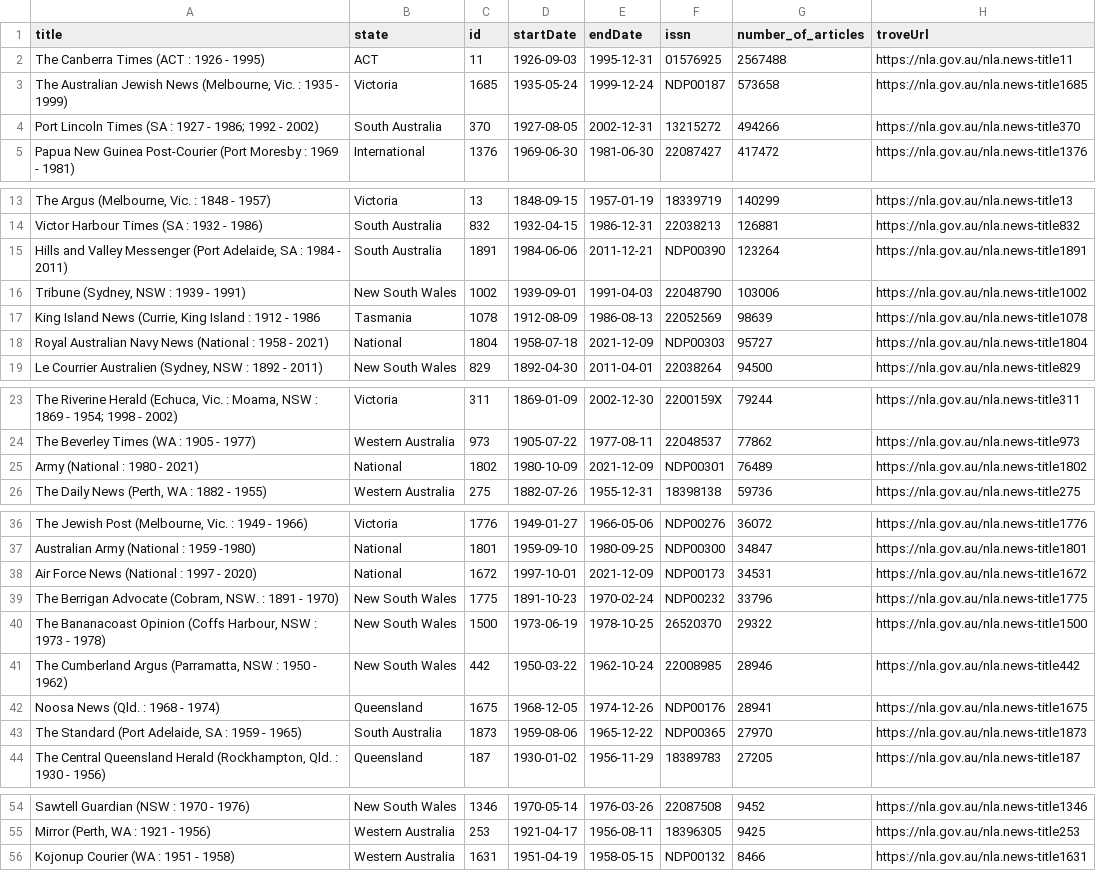
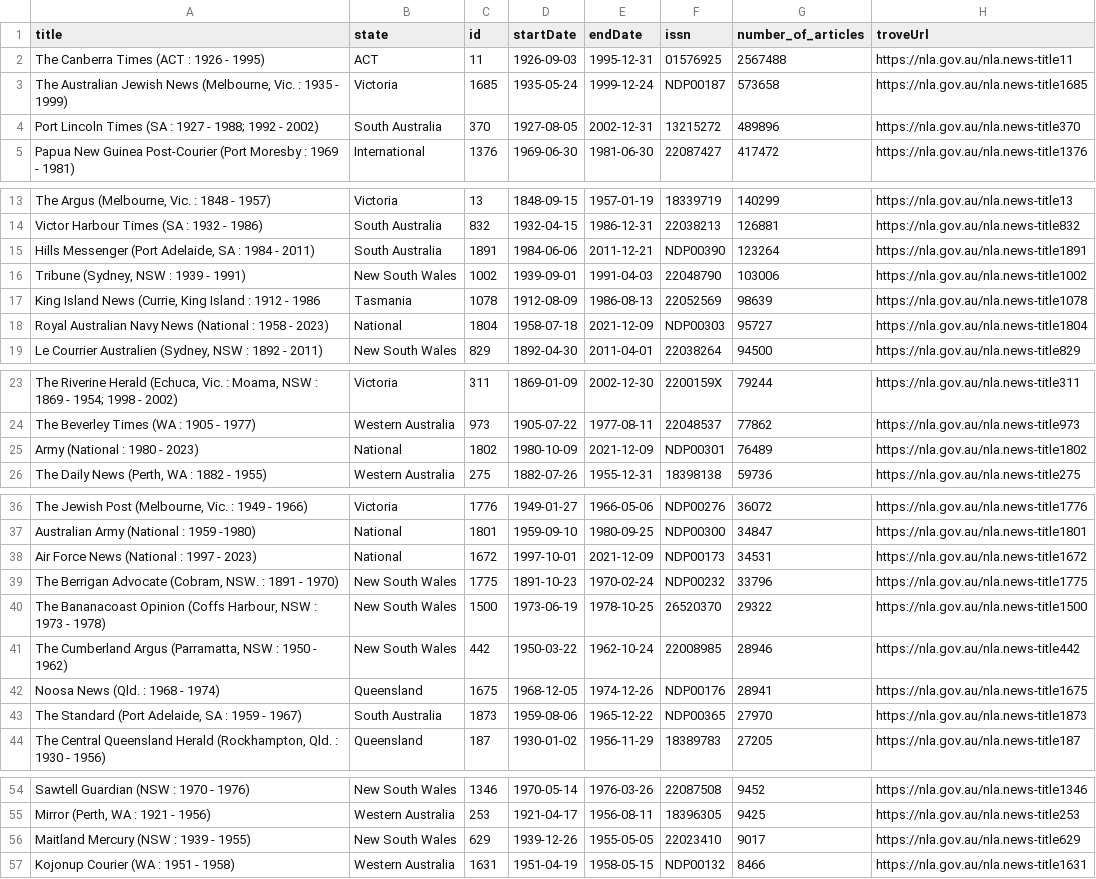
Before and after one commit to GLAM-Workbench/trove-newspapers-data-post-54, a CSV file: newspapers_post_54.csv, drawn as a sheet; only a part is shown, gaps mark what is left out; the diff covers the shown part only; the diff names each change by its address in the sheet, - before the commit and + after, or states it on an @@ line.

```diff
--- a/newspapers_post_54.csv
+++ b/newspapers_post_54.csv
-A4 (title): …1927 - 1986; 1992 -…
+A4 (title): …1927 - 1988; 1992 -…
-G4 (number_of_articles): 494266
+G4 (number_of_articles): 489896
-A15 (title): Hills and Valley Messenger (Port…
+A15 (title): Hills Messenger (Port…
-A18 (title): …1958 - 2021)
+A18 (title): …1958 - 2023)
-A25 (title): Army (National : 1980 - 2021)
+A25 (title): Army (National : 1980 - 2023)
-A38 (title): Air Force News (National : 1997 - 2020)
+A38 (title): Air Force News (National : 1997 - 2023)
-A43 (title): …1959 - 1965)
+A43 (title): …1959 - 1967)
+row 56: Maitland Mercury (NSW : 1939 - 1955) | New South Wales | 629 | 1939-12-26 | 1955-05-05 | 22023410 | 9017 | https://nla.gov.au/nla.news-title629
```
Also changed, not shown: 1 edited cell elsewhere in this file, 4 other files.
